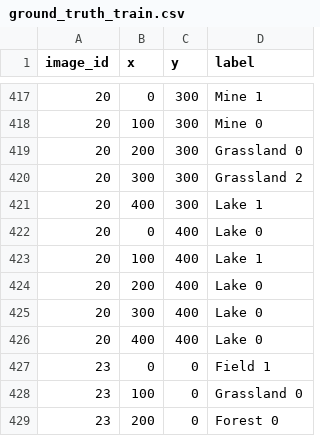
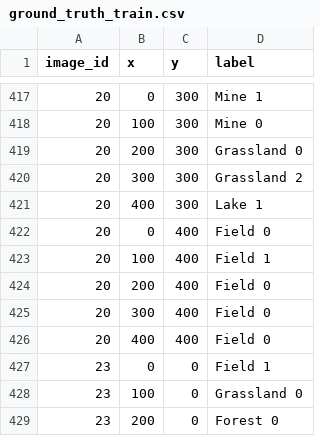
Before and after one commit to Tp757575/DAKI2_Mini_Project_AI_systemer, a CSV file: Ground truth, creating and splitting/ground_truth_train.csv, drawn as a sheet; only a part is shown, gaps mark what is left out.

Commit message:
Fixed truths

```diff
--- a/Ground truth, creating and splitting/ground_truth_train.csv
+++ b/Ground truth, creating and splitting/ground_truth_train.csv
@@ -421,7 +421,7 @@ image_id,x,y,label
 20,400,300,Lake 1
-20,0,400,Lake 0
-20,100,400,Lake 1
-20,200,400,Lake 0
-20,300,400,Lake 0
-20,400,400,Lake 0
+20,0,400,Field 0
+20,100,400,Field 1
+20,200,400,Field 0
+20,300,400,Field 0
+20,400,400,Field 0
 23,0,0,Field 1
```
Also changed, not shown: 1 other file.
